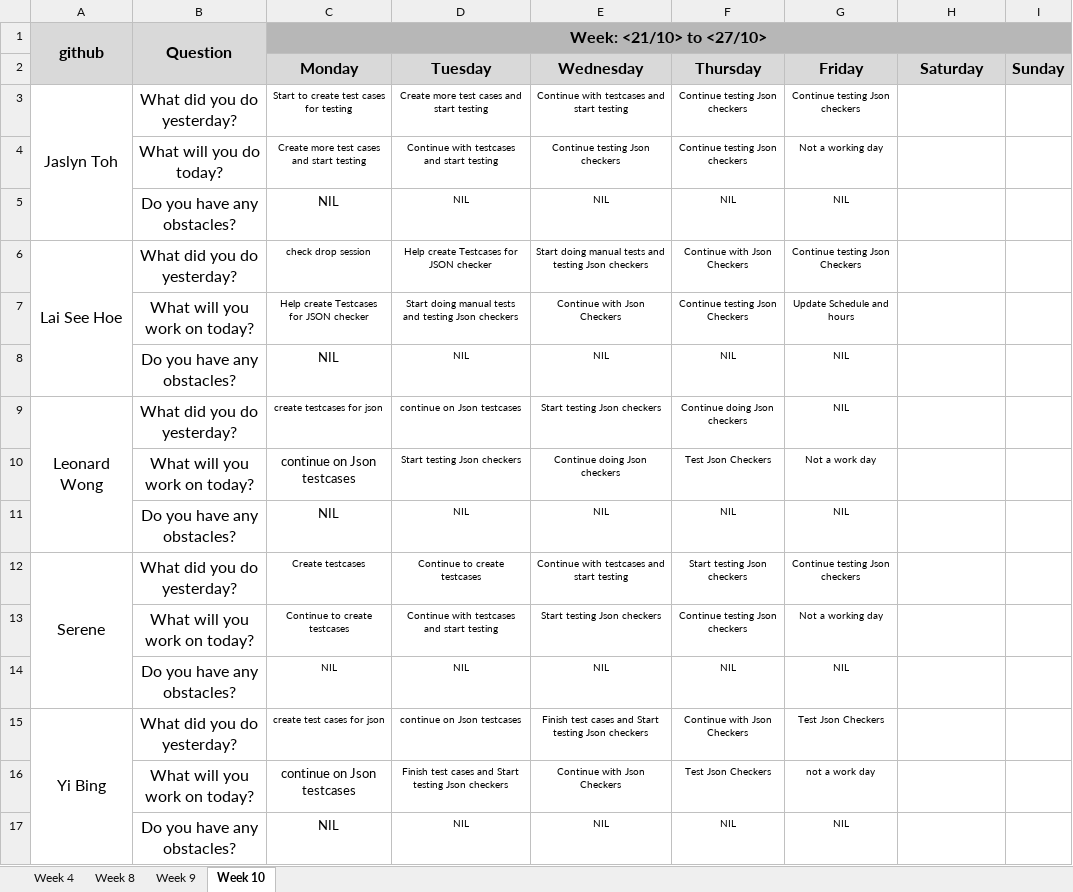
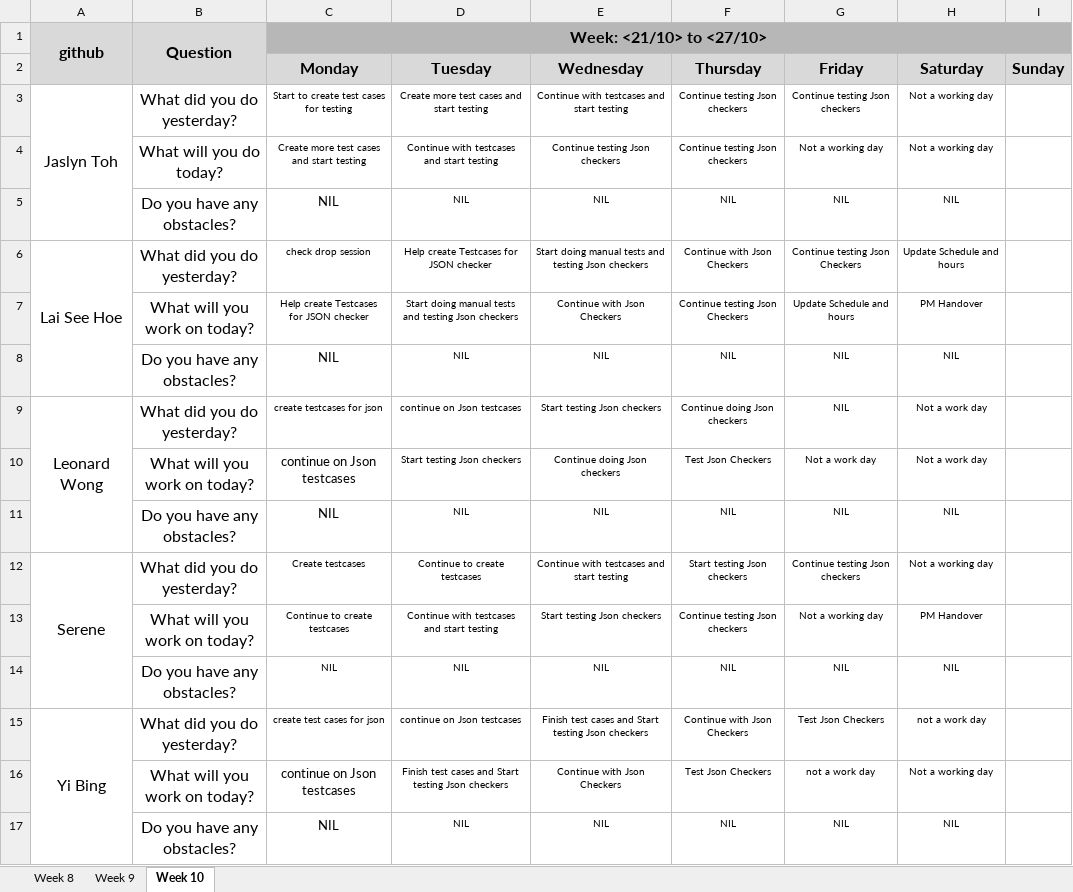
Before and after one commit to one-ice/IS212-Software-Project-Management, an Excel workbook: metrics/Du.xlsx, sheet Week 10, drawn as a sheet; values as stored, in another font and other column widths than the file's, no borders; the diff names each change by its address in the sheet, - before the commit and + after, or states it on an @@ line.

```diff
--- a/metrics/Du.xlsx (sheet Week 10)
+++ b/metrics/Du.xlsx (sheet Week 10)
@@ sheet tab hidden: Week 4 @@
-H3:H4 (Saturday): (empty)
+H3:H4 (Saturday): Not a working day
-H5 (Saturday): (empty)
+H5 (Saturday): NIL
-H6 (Saturday): (empty)
+H6 (Saturday): Update Schedule and hours
-H7 (Saturday): (empty)
+H7 (Saturday): PM Handover
-H8 (Saturday): (empty)
+H8 (Saturday): NIL
-H9:H10 (Saturday): (empty)
+H9:H10 (Saturday): Not a work day
-H11 (Saturday): (empty)
+H11 (Saturday): NIL
-H12 (Saturday): (empty)
+H12 (Saturday): Not a working day
-H13 (Saturday): (empty)
+H13 (Saturday): PM Handover
-H14 (Saturday): (empty)
+H14 (Saturday): NIL
-H15 (Saturday): (empty)
+H15 (Saturday): not a work day
-H16 (Saturday): (empty)
+H16 (Saturday): Not a working day
-H17 (Saturday): (empty)
+H17 (Saturday): NIL
```
